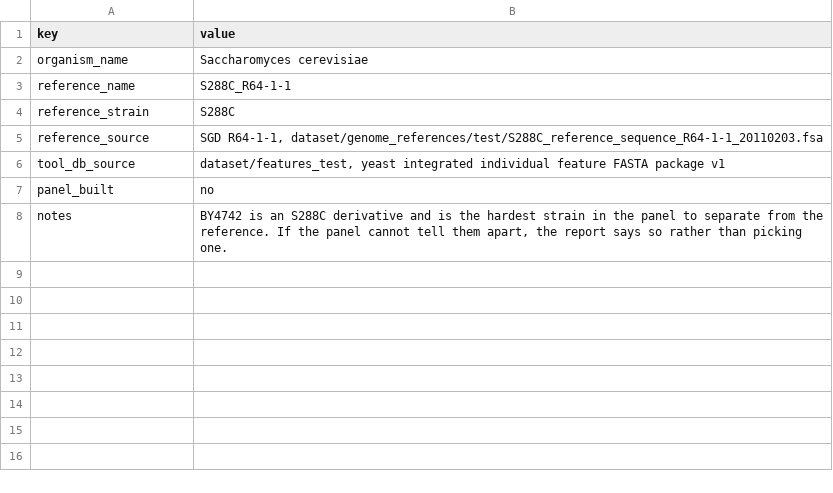
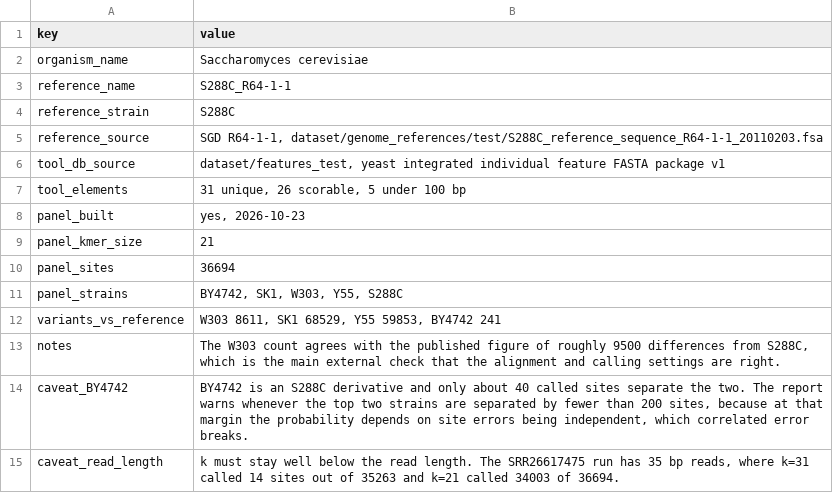
Before and after one commit to biosentinelle/biosentinelle, a TSV file: db/yeast/organism.tsv, drawn as a sheet.

```diff
--- a/db/yeast/organism.tsv
+++ b/db/yeast/organism.tsv
@@ -6,3 +6,10 @@ reference_source	SGD R64-1-1, dataset/genome_references/test/S288C_reference_seq
 tool_db_source	dataset/features_test, yeast integrated individual feature FASTA package v1
-panel_built	no
-notes	BY4742 is an S288C derivative and is the hardest strain in the panel to separate from the reference. If the panel cannot tell them apart, the report says so rather than picking one.
+tool_elements	31 unique, 26 scorable, 5 under 100 bp
+panel_built	yes, 2026-10-23
+panel_kmer_size	21
+panel_sites	36694
+panel_strains	BY4742, SK1, W303, Y55, S288C
+variants_vs_reference	W303 8611, SK1 68529, Y55 59853, BY4742 241
+notes	The W303 count agrees with the published figure of roughly 9500 differences from S288C, which is the main external check that the alignment and calling settings are right.
+caveat_BY4742	BY4742 is an S288C derivative and only about 40 called sites separate the two. The report warns whenever the top two strains are separated by fewer than 200 sites, because at that margin the probability depends on site errors being independent, which correlated error breaks.
+caveat_read_length	k must stay well below the read length. The SRR26617475 run has 35 bp reads, where k=31 called 14 sites out of 35263 and k=21 called 34003 of 36694.
```
Also changed, not shown: 8 other files.
